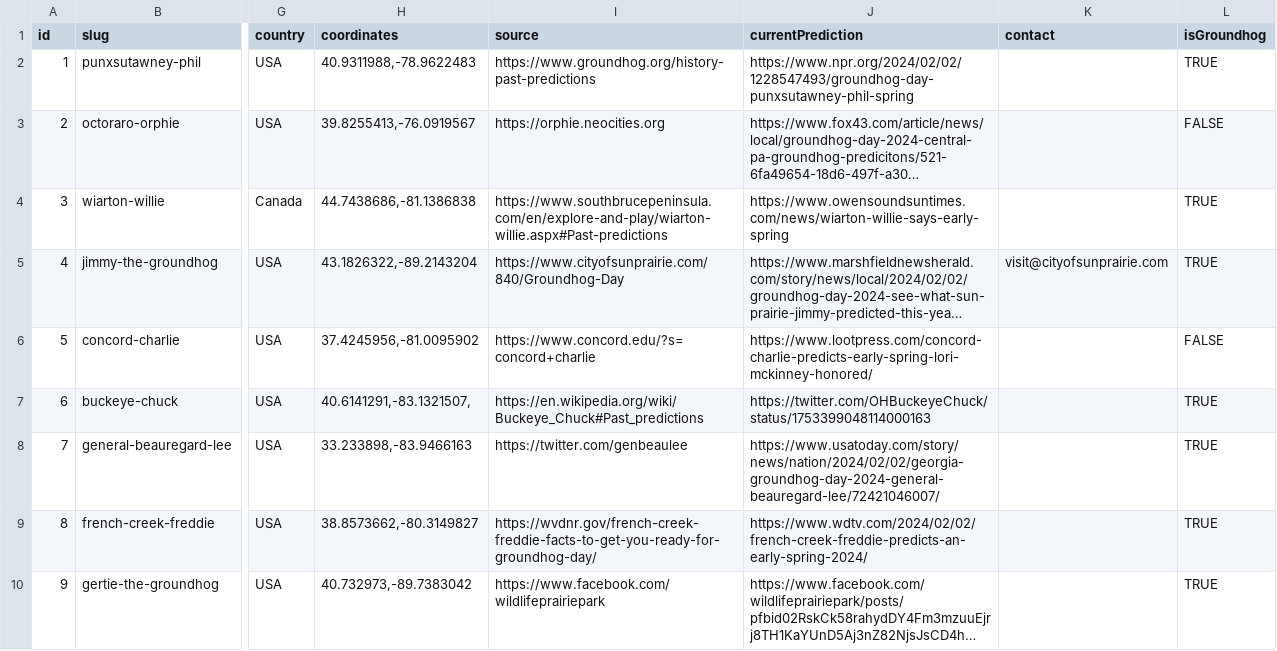
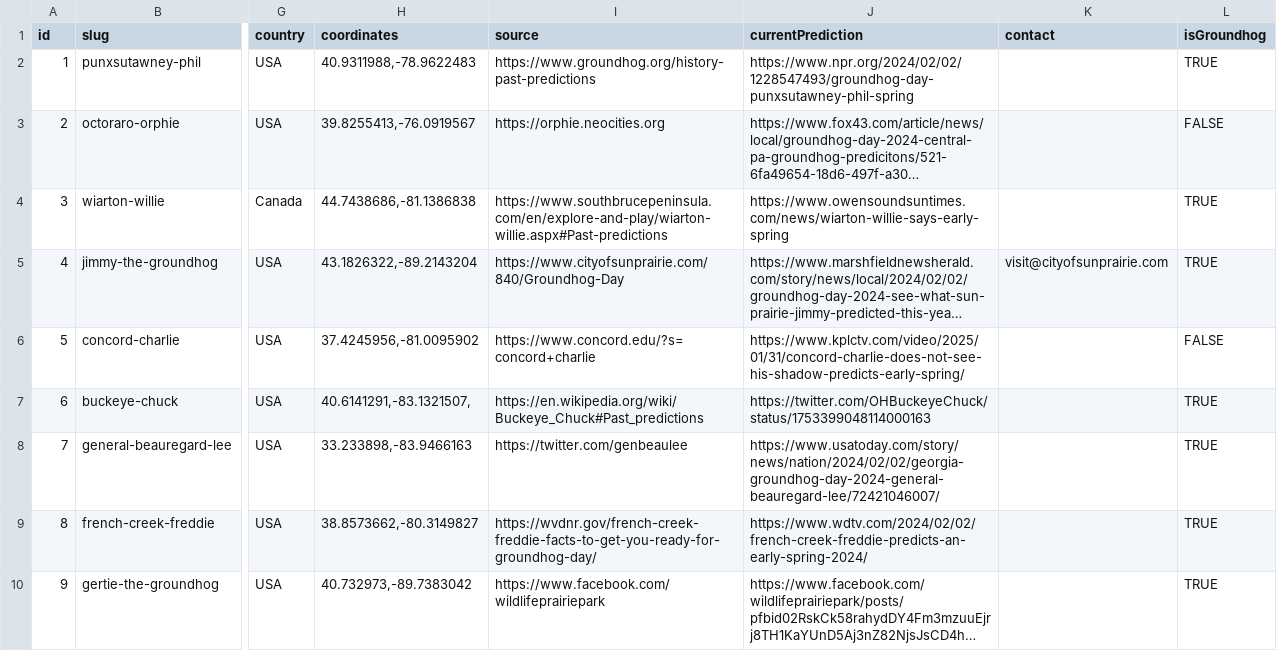
Before and after one commit to pcraig3/ghog-day, a CSV file: csv/groundhogs.csv, drawn as a sheet; only a part is shown, gaps mark what is left out; long unchanged cells end in …; the diff covers the shown part only; the diff names each change by its address in the sheet, - before the commit and + after, or states it on an @@ line.

Commit message:
Update with early 2025 predictions
It's still 1 day before Groundhog Day 2025

```diff
--- a/csv/groundhogs.csv
+++ b/csv/groundhogs.csv
-J6 (currentPrediction): https://www.lootpress.com/concord-charlie-predicts-early-spring-lori-mckinney-honored/
+J6 (currentPrediction): https://www.kplctv.com/video/2025/01/31/concord-charlie-does-not-see-his-shadow-predicts-early-spring/
```
Also changed, not shown: 13 edited cells elsewhere in this file, csv/predictions/concord-charlie.csv, csv/predictions/mojave-max.csv, 6 other files.
